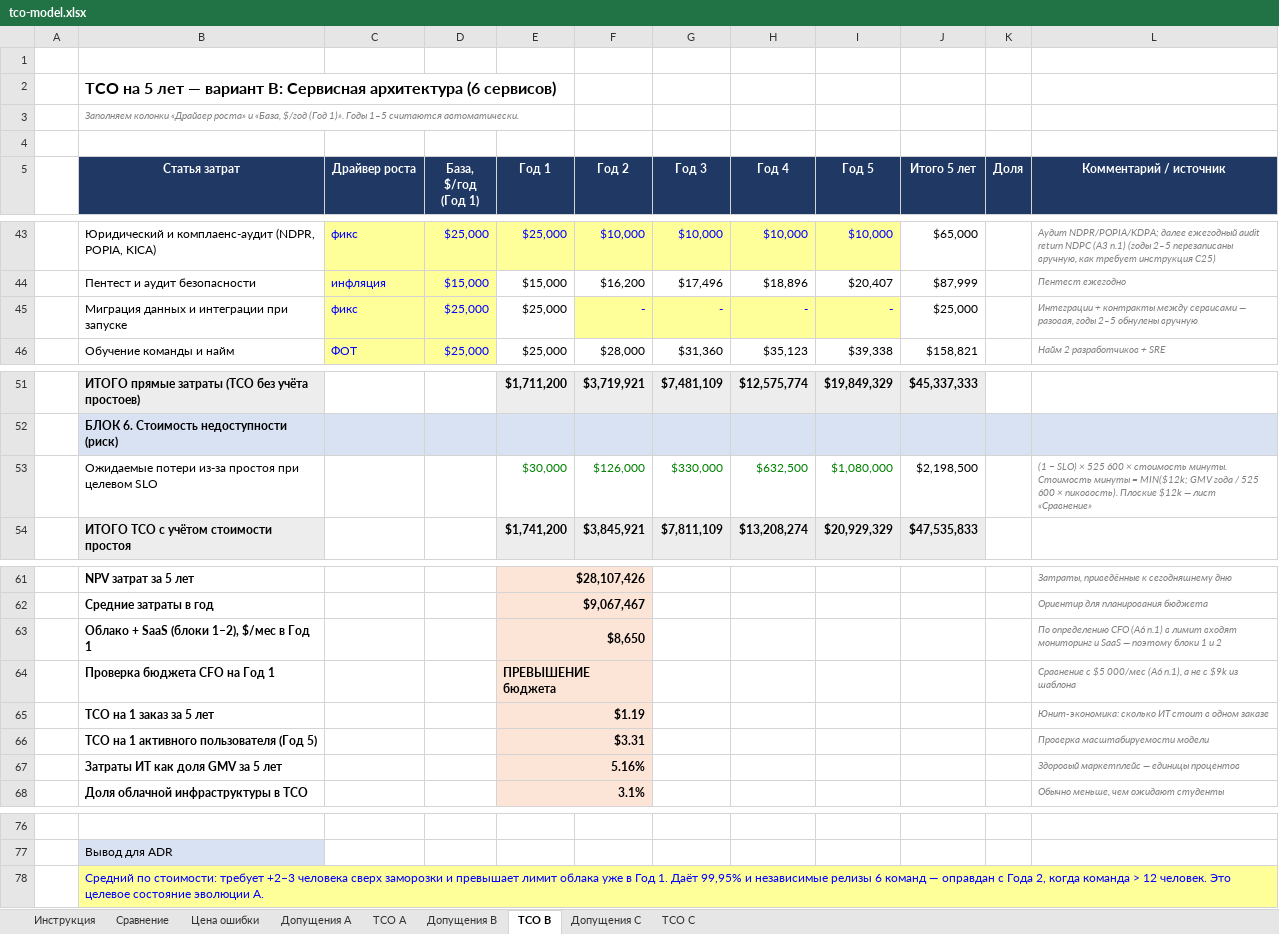
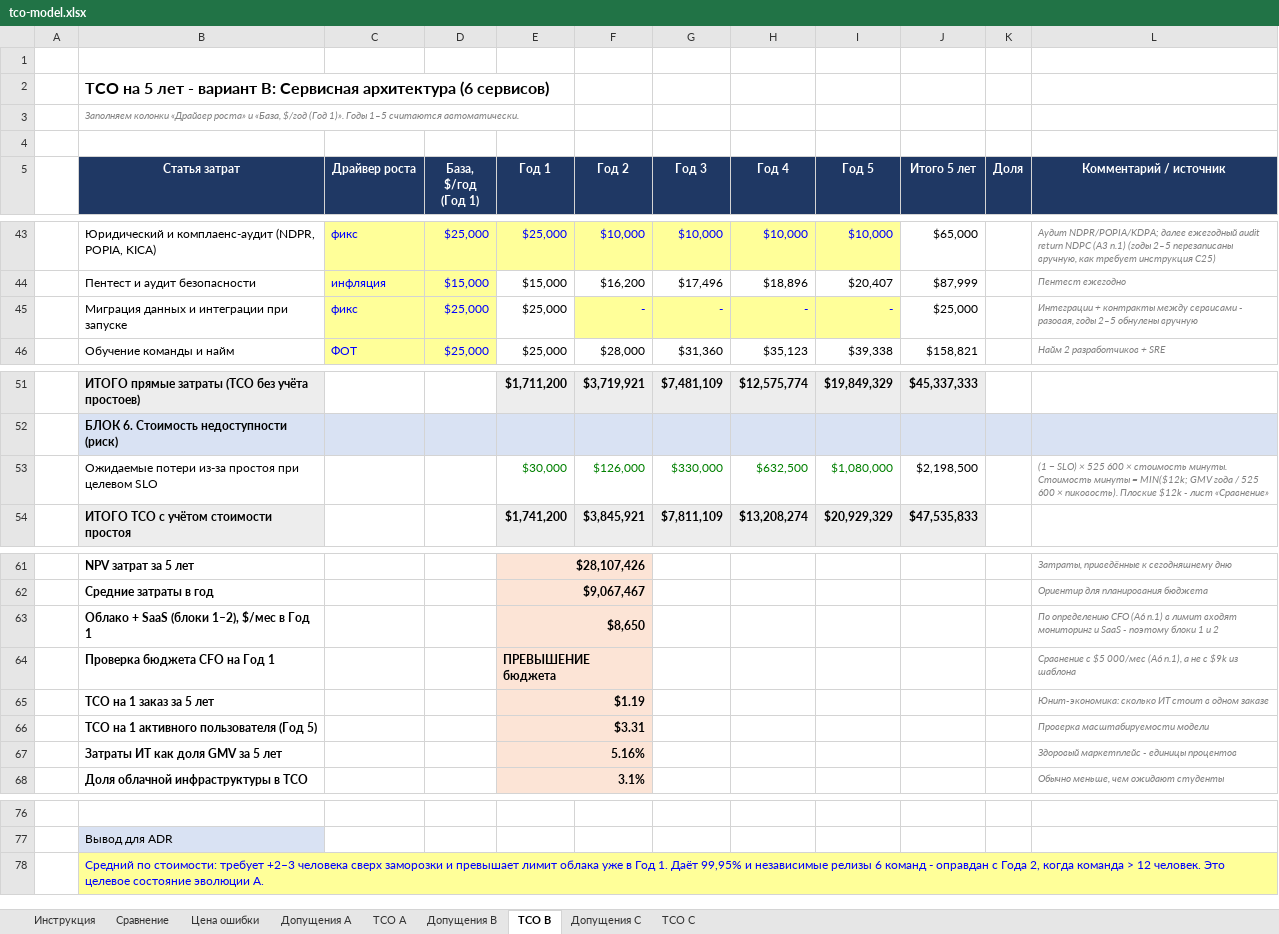
Before and after one commit to 4apaj/Africa_Delivery, an Excel workbook: Task2/tco-model.xlsx, sheet TCO B, drawn as a sheet; only a part is shown, gaps mark what is left out; values as stored, in another font and other column widths than the file's, no borders; the diff names each change by its address in the sheet, - before the commit and + after, or states it on an @@ line.

```diff
--- a/Task2/tco-model.xlsx (sheet TCO B)
+++ b/Task2/tco-model.xlsx (sheet TCO B)
-B2 (Статья затрат): …5 лет — вариант B:…
+B2 (Статья затрат): …5 лет - вариант B:…
-L45 (Комментарий / источник): …между сервисами — разовая, годы…
+L45 (Комментарий / источник): …между сервисами - разовая, годы…
-L53 (Комментарий / источник): …Плоские $12k — лист «Сравнение»
+L53 (Комментарий / источник): …Плоские $12k - лист «Сравнение»
-L63 (Комментарий / источник): …и SaaS — поэтому блоки…
+L63 (Комментарий / источник): …и SaaS - поэтому блоки…
-L67 (Комментарий / источник): Здоровый маркетплейс — единицы процентов
+L67 (Комментарий / источник): Здоровый маркетплейс - единицы процентов
-B78 (Статья затрат): …6 команд — оправдан с…
+B78 (Статья затрат): …6 команд - оправдан с…
```
Also changed, not shown: sheet Инструкция, sheet Допущения B, sheet Допущения C, sheet Допущения A, sheet TCO C, sheet TCO A, 2 more sheets.
